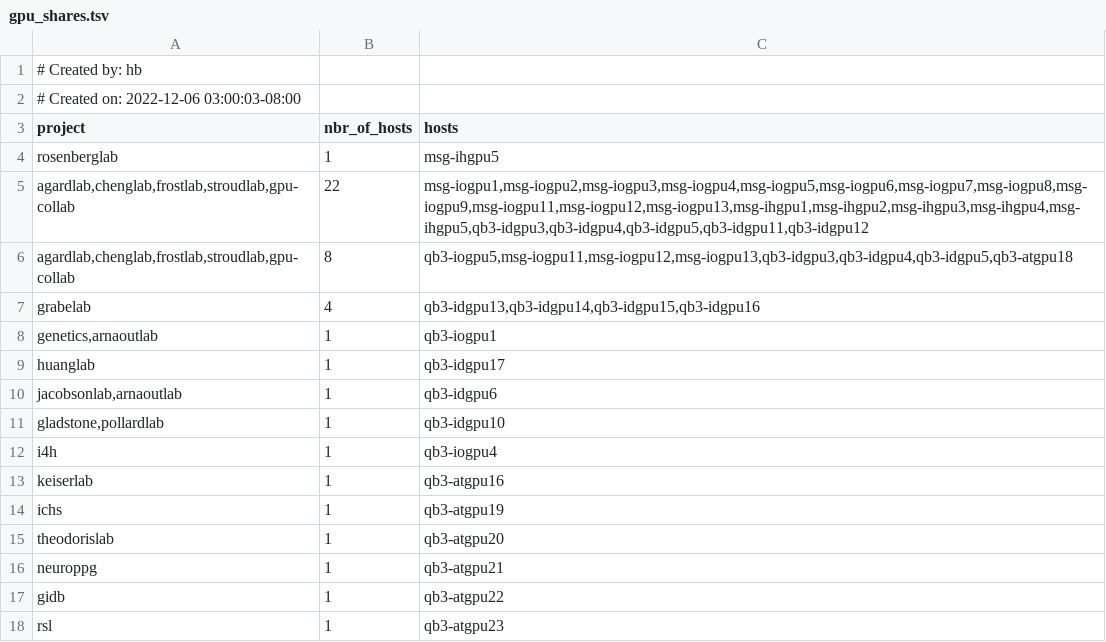
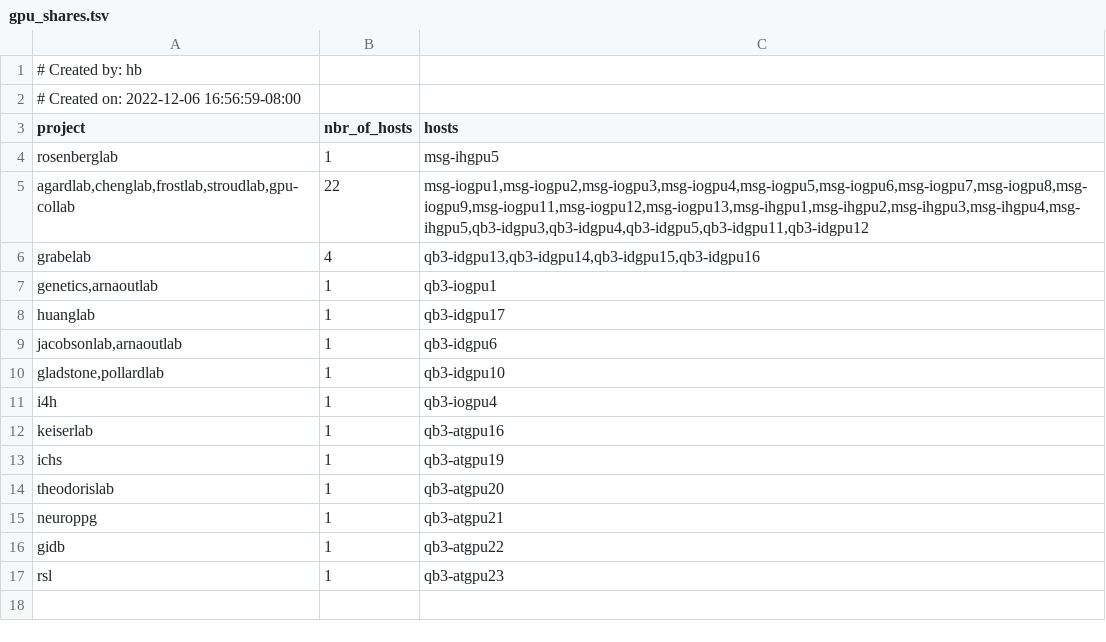
Before and after one commit to ucsf-wynton/wynton-website-hpc, a TSV file: docs/hpc/assets/data/gpu_shares.tsv, drawn as a sheet.

```diff
--- a/docs/hpc/assets/data/gpu_shares.tsv
+++ b/docs/hpc/assets/data/gpu_shares.tsv
@@ -1,3 +1,3 @@
 # Created by: hb
-# Created on: 2022-12-06 03:00:03-08:00
+# Created on: 2022-12-06 16:56:59-08:00
 project	nbr_of_hosts	hosts
@@ -5,3 +5,2 @@ rosenberglab	1	msg-ihgpu5
 agardlab,chenglab,frostlab,stroudlab,gpu-collab	22	msg-iogpu1,msg-iogpu2,msg-iogpu3,msg-iogpu4,msg-iogpu5,msg-iogpu6,msg-iogpu7,msg-iogpu8,msg-iogpu9,msg-iogpu11,msg-iogpu12,msg-iogpu13,msg-ihgpu1,msg-ihgpu2,msg-ihgpu3,msg-ihgpu4,msg-ihgpu5,qb3-idgpu3,qb3-idgpu4,qb3-idgpu5,qb3-idgpu11,qb3-idgpu12
-agardlab,chenglab,frostlab,stroudlab,gpu-collab	8	qb3-iogpu5,msg-iogpu11,msg-iogpu12,msg-iogpu13,qb3-idgpu3,qb3-idgpu4,qb3-idgpu5,qb3-atgpu18
 grabelab	4	qb3-idgpu13,qb3-idgpu14,qb3-idgpu15,qb3-idgpu16
```
Also changed, not shown: docs/hpc/assets/data/compute_shares.tsv, 2 other files.
